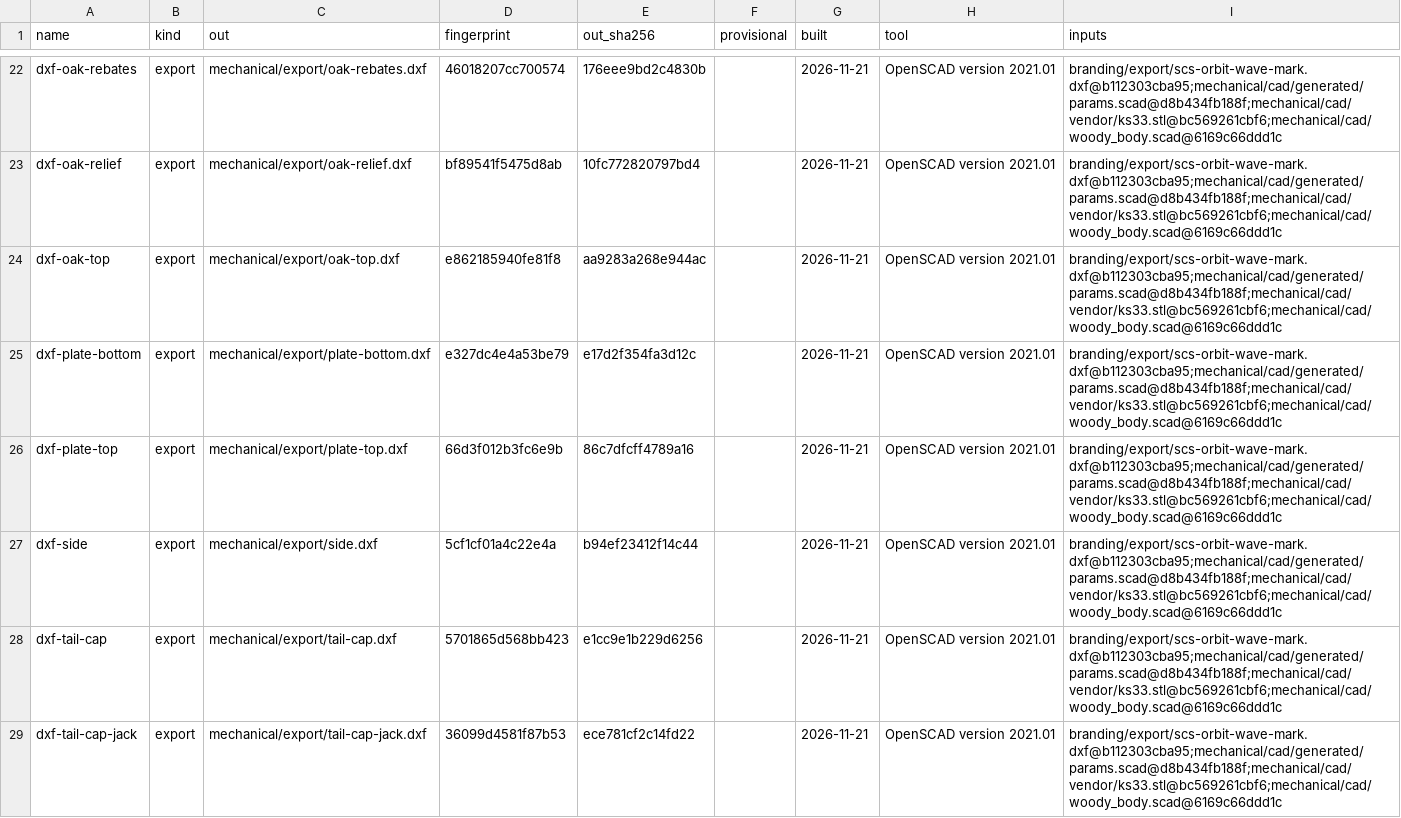
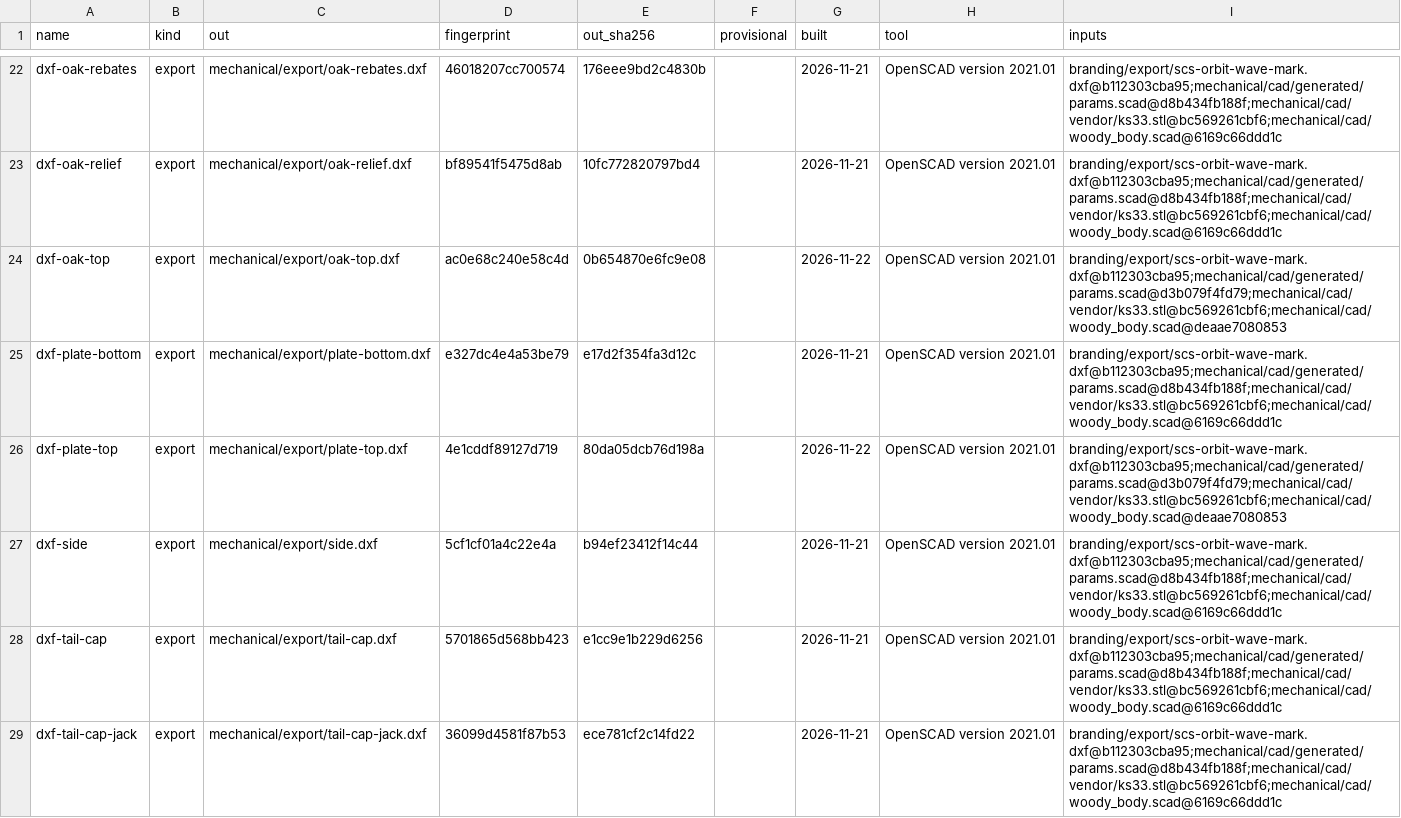
Before and after one commit to jeffmhopkins/Woody, a CSV file: mechanical/OUTPUTS.csv, drawn as a sheet; only a part is shown, gaps mark what is left out; the diff covers the shown part only.

```diff
--- a/mechanical/OUTPUTS.csv
+++ b/mechanical/OUTPUTS.csv
@@ -23,5 +23,5 @@ dxf-oak-rebates,export,mechanical/export/oak-rebates.dxf,46018207cc700574,176eee
 dxf-oak-relief,export,mechanical/export/oak-relief.dxf,bf89541f5475d8ab,10fc772820797bd4,,2026-11-21,OpenSCAD version 2021.01,branding/export/scs-orbit-wave-mark.dxf@b112303cba95;mechanical/cad/generated/params.scad@d8b434fb188f;mechanical/cad/vendor/ks33.stl@bc569261cbf6;mechanical/cad/woody_body.scad@6169c66ddd1c
-dxf-oak-top,export,mechanical/export/oak-top.dxf,e862185940fe81f8,aa9283a268e944ac,,2026-11-21,OpenSCAD version 2021.01,branding/export/scs-orbit-wave-mark.dxf@b112303cba95;mechanical/cad/generated/params.scad@d8b434fb188f;mechanical/cad/vendor/ks33.stl@bc569261cbf6;mechanical/cad/woody_body.scad@6169c66ddd1c
+dxf-oak-top,export,mechanical/export/oak-top.dxf,ac0e68c240e58c4d,0b654870e6fc9e08,,2026-11-22,OpenSCAD version 2021.01,branding/export/scs-orbit-wave-mark.dxf@b112303cba95;mechanical/cad/generated/params.scad@d3b079f4fd79;mechanical/cad/vendor/ks33.stl@bc569261cbf6;mechanical/cad/woody_body.scad@deaae7080853
 dxf-plate-bottom,export,mechanical/export/plate-bottom.dxf,e327dc4e4a53be79,e17d2f354fa3d12c,,2026-11-21,OpenSCAD version 2021.01,branding/export/scs-orbit-wave-mark.dxf@b112303cba95;mechanical/cad/generated/params.scad@d8b434fb188f;mechanical/cad/vendor/ks33.stl@bc569261cbf6;mechanical/cad/woody_body.scad@6169c66ddd1c
-dxf-plate-top,export,mechanical/export/plate-top.dxf,66d3f012b3fc6e9b,86c7dfcff4789a16,,2026-11-21,OpenSCAD version 2021.01,branding/export/scs-orbit-wave-mark.dxf@b112303cba95;mechanical/cad/generated/params.scad@d8b434fb188f;mechanical/cad/vendor/ks33.stl@bc569261cbf6;mechanical/cad/woody_body.scad@6169c66ddd1c
+dxf-plate-top,export,mechanical/export/plate-top.dxf,4e1cddf89127d719,80da05dcb76d198a,,2026-11-22,OpenSCAD version 2021.01,branding/export/scs-orbit-wave-mark.dxf@b112303cba95;mechanical/cad/generated/params.scad@d3b079f4fd79;mechanical/cad/vendor/ks33.stl@bc569261cbf6;mechanical/cad/woody_body.scad@deaae7080853
 dxf-side,export,mechanical/export/side.dxf,5cf1cf01a4c22e4a,b94ef23412f14c44,,2026-11-21,OpenSCAD version 2021.01,branding/export/scs-orbit-wave-mark.dxf@b112303cba95;mechanical/cad/generated/params.scad@d8b434fb188f;mechanical/cad/vendor/ks33.stl@bc569261cbf6;mechanical/cad/woody_body.scad@6169c66ddd1c
```
Also changed, not shown: 21 edited cells elsewhere in this file, 6 other files.
